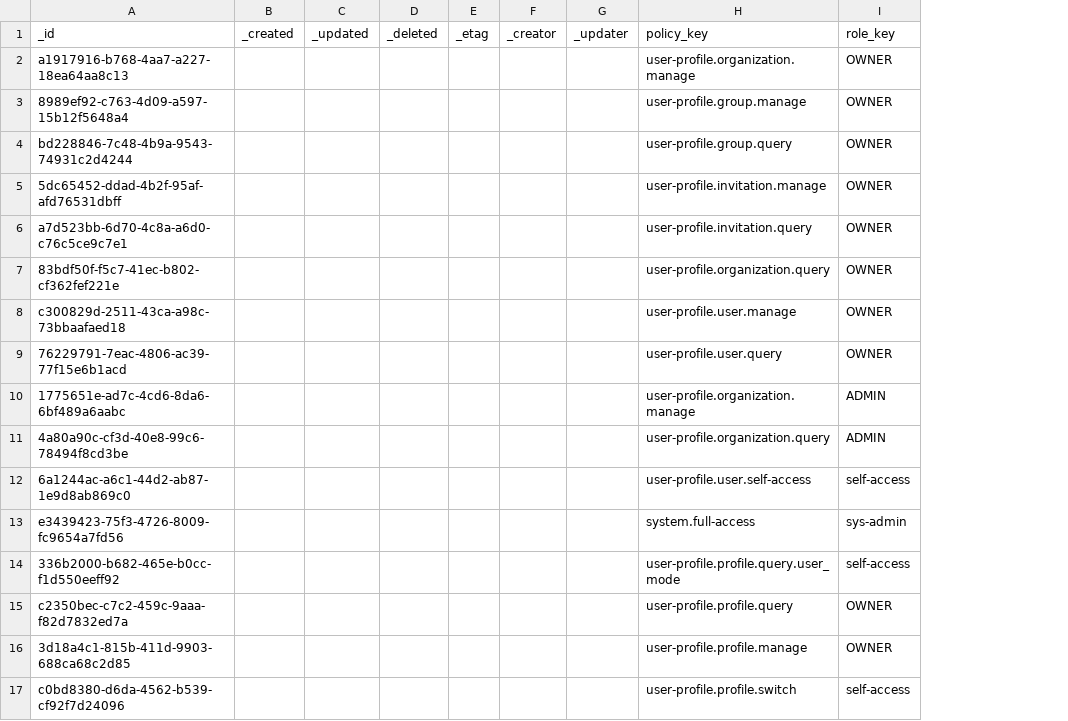
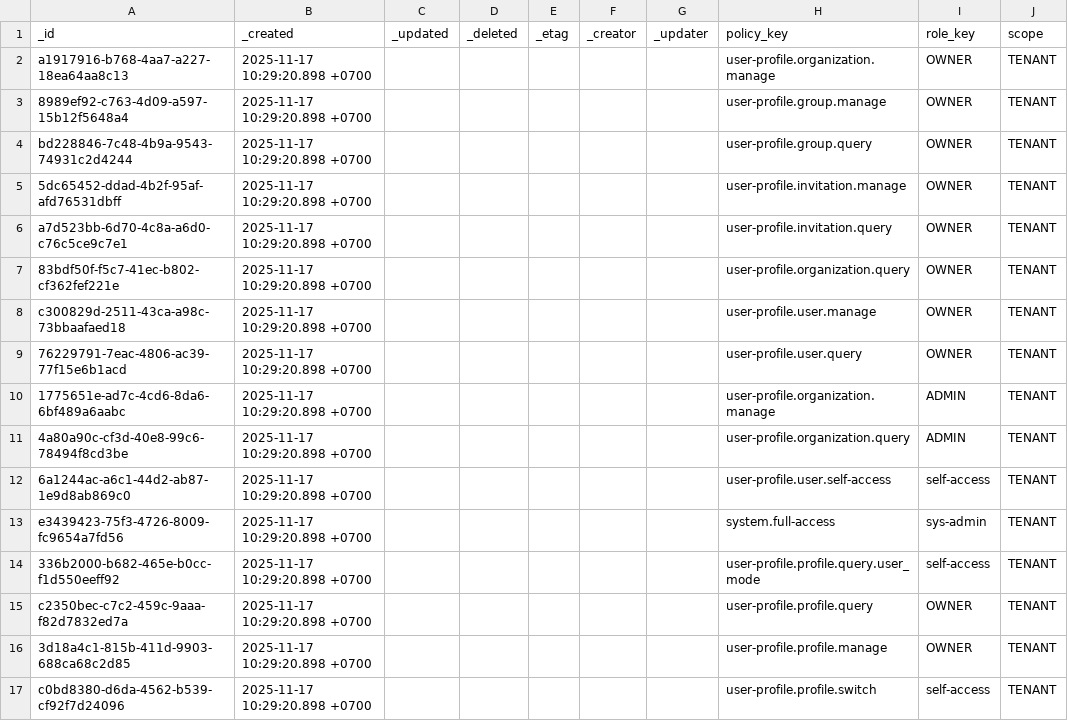
Before and after one commit to abx-ltd/python.rfx-base, a CSV file: mig/policy/policy_role.csv, drawn as a sheet; removed rows and columns are numbered as before the commit, all else as after; the diff names each change by its address in the sheet, - before the commit and + after, or states it on an @@ line.

```diff
--- a/mig/policy/policy_role.csv
+++ b/mig/policy/policy_role.csv
-column B (_created), empty
+column B (_created), rows 2-17: all 2025-11-17 10:29:20.898 +0700
+column J (scope), rows 2-17: all TENANT
```
Also changed, not shown: mig/policy/policy_resource.csv, 8 other files.
